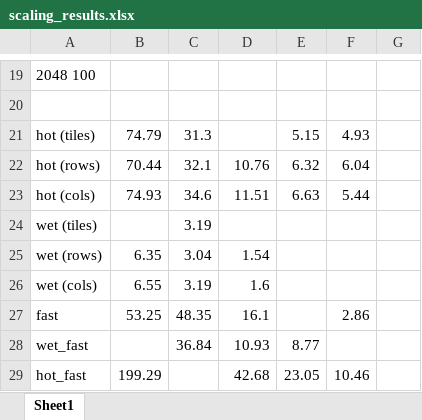
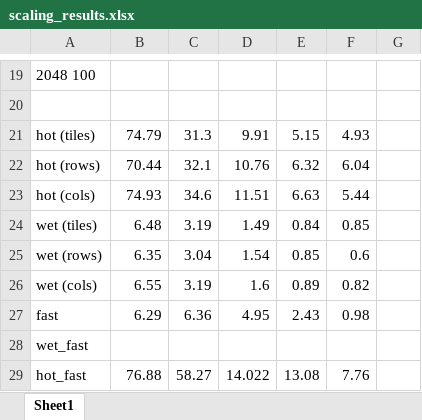
Before and after one commit to UoB-HPC/arch, an Excel workbook: paper/scaling_results.xlsx, sheet Sheet1, drawn as a sheet; only a part is shown, gaps mark what is left out; values as stored, in another font and other column widths than the file's, no borders; removed rows and columns are numbered as before the commit, all else as after; the diff names each change by its address in the sheet, - before the commit and + after, or states it on an @@ line.

Commit message:
Added some more results and began discussion of fast and hot

```diff
--- a/paper/scaling_results.xlsx (sheet Sheet1)
+++ b/paper/scaling_results.xlsx (sheet Sheet1)
-D21: (empty)
+D21: 9.91
-B24: (empty)
+B24: 6.48
-D24: (empty)
+D24: 1.49
-E24: (empty)
+E24: 0.84
-F24: (empty)
+F24: 0.85
-E25: (empty)
+E25: 0.85
-F25: (empty)
+F25: 0.6
-E26: (empty)
+E26: 0.89
-F26: (empty)
+F26: 0.82
-row 27: fast | 53.25 | 48.35 | 16.1 |  | 2.86
-row 28: wet_fast |  | 36.84 | 10.93 | 8.77
-row 29: hot_fast | 199.29 |  | 42.68 | 23.05 | 10.46
+row 27: fast | 6.29 | 6.36 | 4.95 | 2.43 | 0.98
+row 28: wet_fast
+row 29: hot_fast | 76.88 | 58.27 | 14.022 | 13.08 | 7.76
```
Also changed, not shown: 1 other file.
